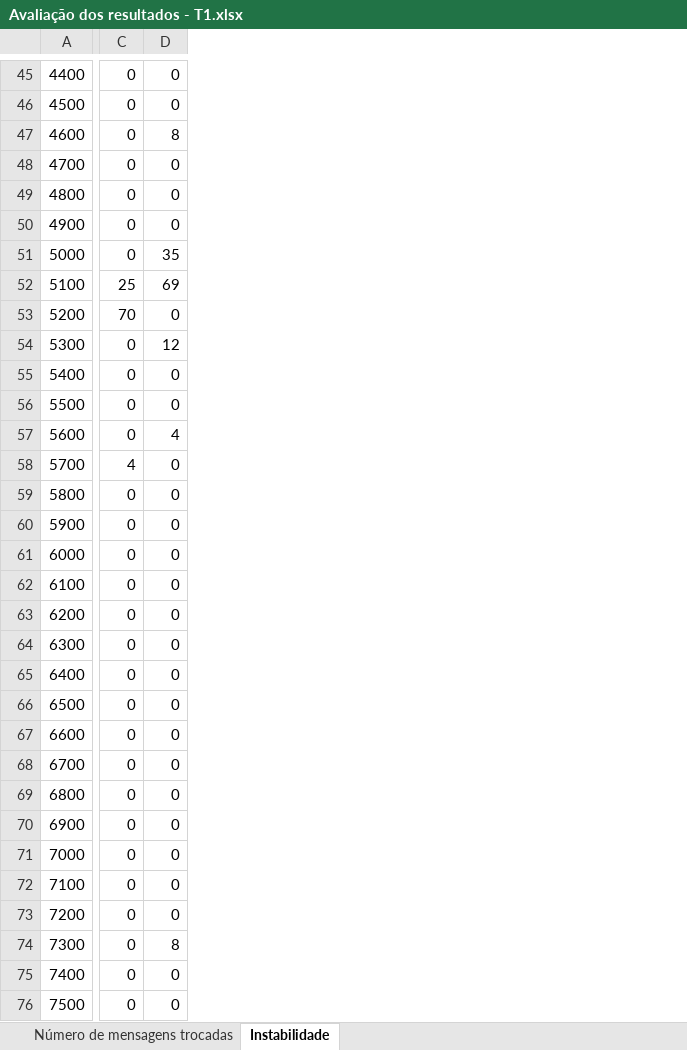
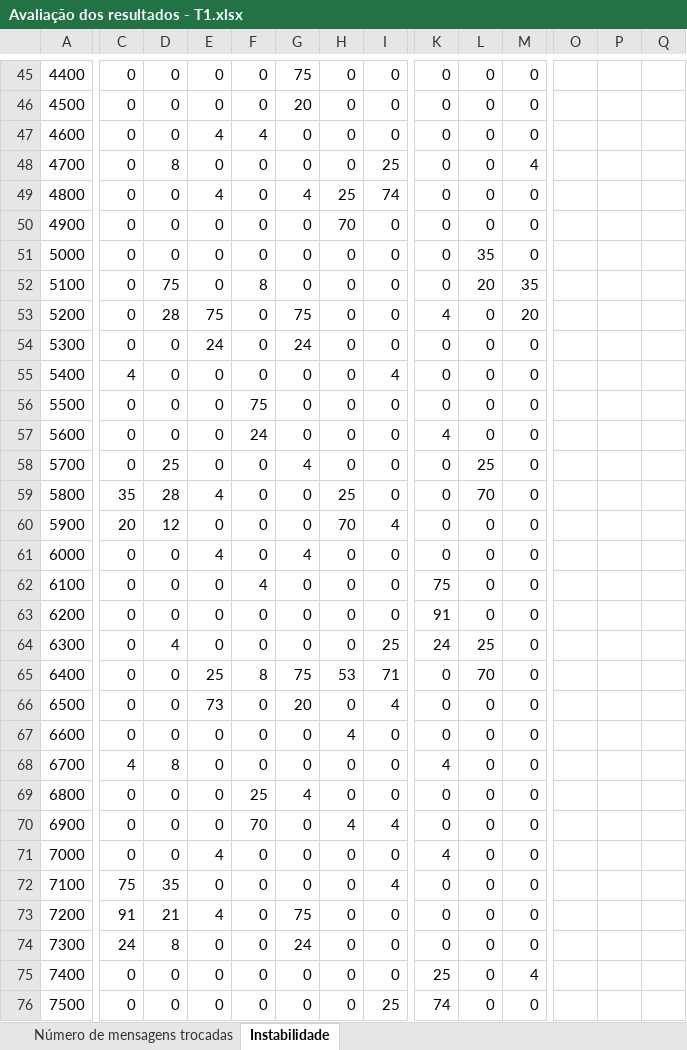
Before and after one commit to torraodocerrado/leaderElection, an Excel workbook: docs/Avaliação dos resultados - T1.xlsx, sheet Instabilidade, drawn as a sheet; only a part is shown, gaps mark what is left out; values as stored, in another font and other column widths than the file's, no borders; charts and pictures not drawn; the diff covers the shown part only; the diff names each change by its address in the sheet, - before the commit and + after, or states it on an @@ line.

```diff
--- a/docs/Avaliação dos resultados - T1.xlsx (sheet Instabilidade)
+++ b/docs/Avaliação dos resultados - T1.xlsx (sheet Instabilidade)
+column E, rows 45-76: 0 | 0 | 4 | 0 | 4 | 0 | 0 | 0 | 75 | 24 | 0 | 0 | 0 | 0 | 4 | 0 | 4 | 0 | 0 | 0 | 25 | 73 | 0 | 0 | 0 | 0 | 4 | 0 | 4 | 0 | 0 | 0
+column F, rows 45-76: 0 | 0 | 4 | 0 | 0 | 0 | 0 | 8 | 0 | 0 | 0 | 75 | 24 | 0 | 0 | 0 | 0 | 4 | 0 | 0 | 8 | 0 | 0 | 0 | 25 | 70 | 0 | 0 | 0 | 0 | 0 | 0
+column G, rows 45-76: 75 | 20 | 0 | 0 | 4 | 0 | 0 | 0 | 75 | 24 | 0 | 0 | 0 | 4 | 0 | 0 | 4 | 0 | 0 | 0 | 75 | 20 | 0 | 0 | 4 | 0 | 0 | 0 | 75 | 24 | 0 | 0
+column H, rows 45-76: 0 | 0 | 0 | 0 | 25 | 70 | 0 | 0 | 0 | 0 | 0 | 0 | 0 | 0 | 25 | 70 | 0 | 0 | 0 | 0 | 53 | 0 | 4 | 0 | 0 | 4 | 0 | 0 | 0 | 0 | 0 | 0
+column I, rows 45-76: 0 | 0 | 0 | 25 | 74 | 0 | 0 | 0 | 0 | 0 | 4 | 0 | 0 | 0 | 0 | 4 | 0 | 0 | 0 | 25 | 71 | 4 | 0 | 0 | 0 | 4 | 0 | 4 | 0 | 0 | 0 | 25
+column K, rows 45-76: 0 | 0 | 0 | 0 | 0 | 0 | 0 | 0 | 4 | 0 | 0 | 0 | 4 | 0 | 0 | 0 | 0 | 75 | 91 | 24 | 0 | 0 | 0 | 4 | 0 | 0 | 4 | 0 | 0 | 0 | 25 | 74
+column L, rows 45-76: 0 | 0 | 0 | 0 | 0 | 0 | 35 | 20 | 0 | 0 | 0 | 0 | 0 | 25 | 70 | 0 | 0 | 0 | 0 | 25 | 70 | 0 | 0 | 0 | 0 | 0 | 0 | 0 | 0 | 0 | 0 | 0
+column M, rows 45-76: 0 | 0 | 0 | 4 | 0 | 0 | 0 | 35 | 20 | 0 | 0 | 0 | 0 | 0 | 0 | 0 | 0 | 0 | 0 | 0 | 0 | 0 | 0 | 0 | 0 | 0 | 0 | 0 | 0 | 0 | 4 | 0
+column O, empty
+column P, empty
+column Q, empty
-D47: 8
+D47: 0
-D48: 0
+D48: 8
-D51: 35
+D51: 0
-C52: 25
+C52: 0
-D52: 69
+D52: 75
-C53: 70
+C53: 0
-D53: 0
+D53: 28
-D54: 12
+D54: 0
-C55: 0
+C55: 4
-D57: 4
+D57: 0
-C58: 4
+C58: 0
-D58: 0
+D58: 25
-C59: 0
+C59: 35
-D59: 0
+D59: 28
-C60: 0
+C60: 20
-D60: 0
+D60: 12
-D64: 0
+D64: 4
-C68: 0
+C68: 4
-D68: 0
+D68: 8
-C72: 0
+C72: 75
-D72: 0
+D72: 35
-C73: 0
+C73: 91
-D73: 0
+D73: 21
-C74: 0
+C74: 24
```
Also changed, not shown: 1 added row, 1 removed row, 5 added columns and 73 edited cells elsewhere in this sheet, charts or pictures, 2 other files.
